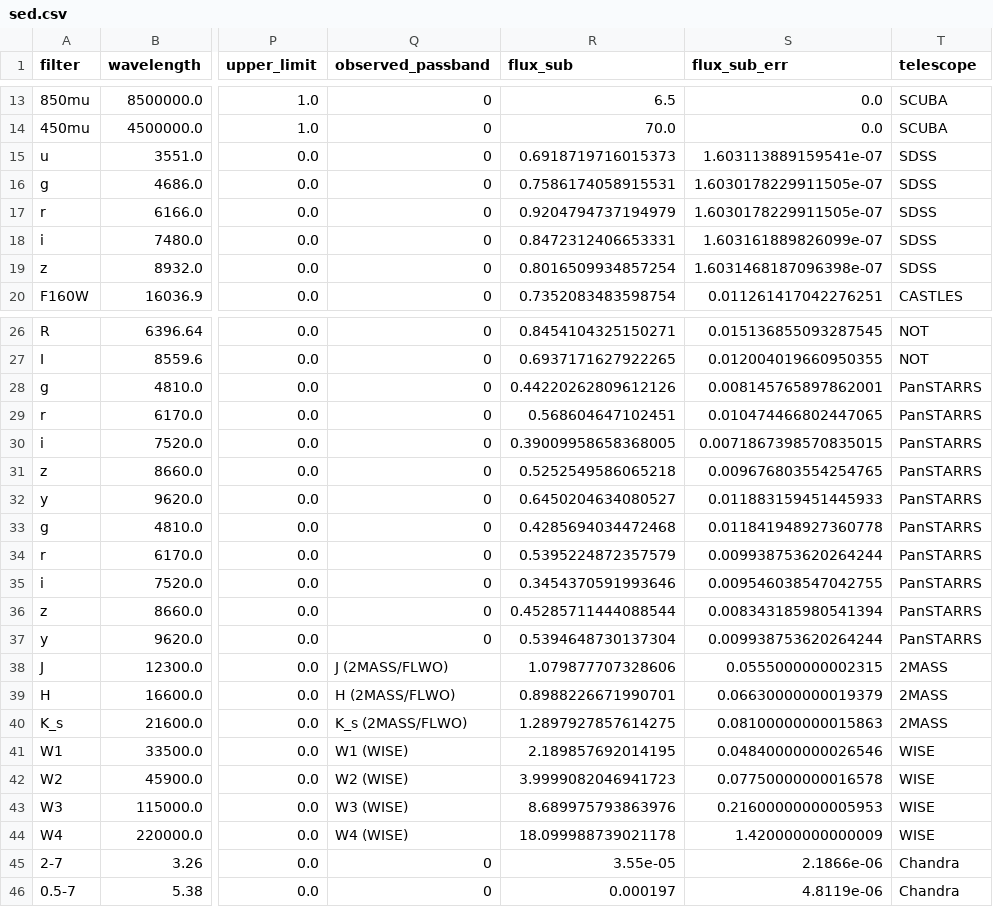
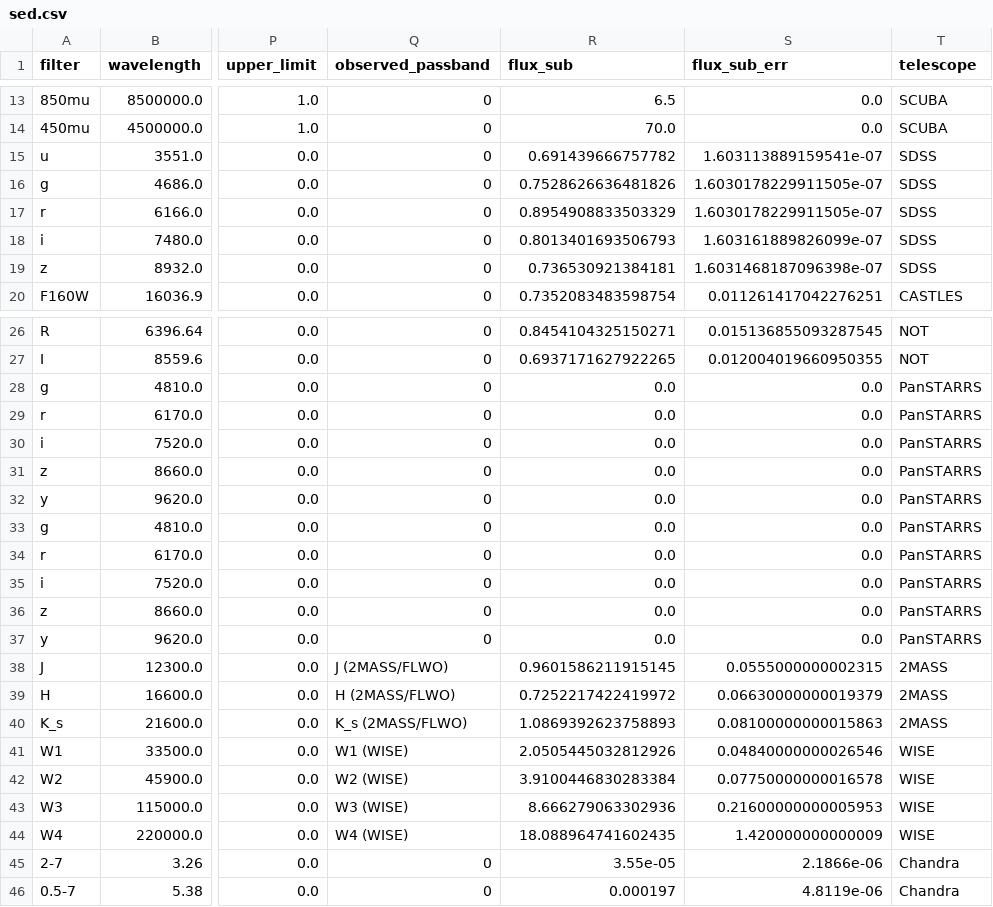
Before and after one commit to ikhebgeenaccount/lensed-qso-brp-2022, a CSV file: data/B1152+200/sed.csv, drawn as a sheet; only a part is shown, gaps mark what is left out; the diff covers the shown part only; the diff names each change by its address in the sheet, - before the commit and + after, or states it on an @@ line.

```diff
--- a/data/B1152+200/sed.csv
+++ b/data/B1152+200/sed.csv
-R15 (flux_sub): 0.6918719716015373
+R15 (flux_sub): 0.691439666757782
-R16 (flux_sub): 0.7586174058915531
+R16 (flux_sub): 0.7528626636481826
-R17 (flux_sub): 0.9204794737194979
+R17 (flux_sub): 0.8954908833503329
-R18 (flux_sub): 0.8472312406653331
+R18 (flux_sub): 0.8013401693506793
-R19 (flux_sub): 0.8016509934857254
+R19 (flux_sub): 0.736530921384181
-R28 (flux_sub): 0.44220262809612126
+R28 (flux_sub): 0.0
-S28 (flux_sub_err): 0.008145765897862001
+S28 (flux_sub_err): 0.0
-R29 (flux_sub): 0.568604647102451
+R29 (flux_sub): 0.0
-S29 (flux_sub_err): 0.010474466802447065
+S29 (flux_sub_err): 0.0
-R30 (flux_sub): 0.39009958658368005
+R30 (flux_sub): 0.0
-S30 (flux_sub_err): 0.0071867398570835015
+S30 (flux_sub_err): 0.0
-R31 (flux_sub): 0.5252549586065218
+R31 (flux_sub): 0.0
-S31 (flux_sub_err): 0.009676803554254765
+S31 (flux_sub_err): 0.0
-R32 (flux_sub): 0.6450204634080527
+R32 (flux_sub): 0.0
-S32 (flux_sub_err): 0.011883159451445933
+S32 (flux_sub_err): 0.0
-R33 (flux_sub): 0.4285694034472468
+R33 (flux_sub): 0.0
-S33 (flux_sub_err): 0.011841948927360778
+S33 (flux_sub_err): 0.0
-R34 (flux_sub): 0.5395224872357579
+R34 (flux_sub): 0.0
-S34 (flux_sub_err): 0.009938753620264244
+S34 (flux_sub_err): 0.0
-R35 (flux_sub): 0.3454370591993646
+R35 (flux_sub): 0.0
-S35 (flux_sub_err): 0.009546038547042755
+S35 (flux_sub_err): 0.0
-R36 (flux_sub): 0.45285711444088544
+R36 (flux_sub): 0.0
-S36 (flux_sub_err): 0.008343185980541394
+S36 (flux_sub_err): 0.0
-R37 (flux_sub): 0.5394648730137304
+R37 (flux_sub): 0.0
-S37 (flux_sub_err): 0.009938753620264244
+S37 (flux_sub_err): 0.0
-R38 (flux_sub): 1.079877707328606
+R38 (flux_sub): 0.9601586211915145
-R39 (flux_sub): 0.8988226671990701
+R39 (flux_sub): 0.7252217422419972
-R40 (flux_sub): 1.2897927857614275
+R40 (flux_sub): 1.0869392623758893
-R41 (flux_sub): 2.189857692014195
+R41 (flux_sub): 2.0505445032812926
-R42 (flux_sub): 3.9999082046941723
+R42 (flux_sub): 3.9100446830283384
-R43 (flux_sub): 8.689975793863976
+R43 (flux_sub): 8.666279063302936
-R44 (flux_sub): 18.099988739021178
+R44 (flux_sub): 18.088964741602435
```
Also changed, not shown: 2 edited cells elsewhere in this file, data/B1600+434/sed.csv, data/J0806+2006/sed.csv, 7 other files.
